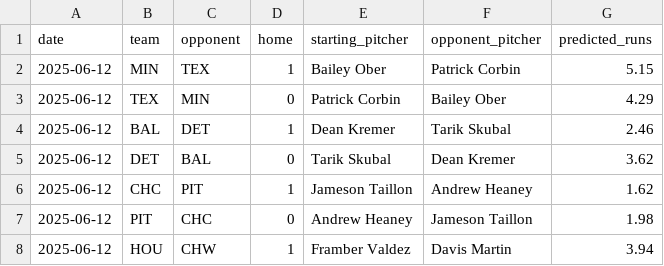
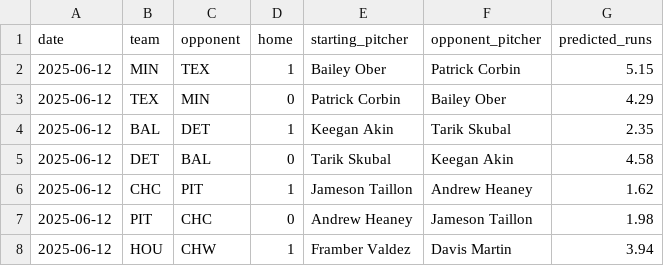
Before and after one commit to radgator13/perfect-model, a CSV file: data/predicted_runs.csv, drawn as a sheet; only a part is shown.

```diff
--- a/data/predicted_runs.csv
+++ b/data/predicted_runs.csv
@@ -3,4 +3,4 @@ date,team,opponent,home,starting_pitcher,opponent_pitcher,predicted_runs
 2025-06-12,TEX,MIN,0,Patrick Corbin,Bailey Ober,4.29
-2025-06-12,BAL,DET,1,Dean Kremer,Tarik Skubal,2.46
-2025-06-12,DET,BAL,0,Tarik Skubal,Dean Kremer,3.62
+2025-06-12,BAL,DET,1,Keegan Akin,Tarik Skubal,2.35
+2025-06-12,DET,BAL,0,Tarik Skubal,Keegan Akin,4.58
 2025-06-12,CHC,PIT,1,Jameson Taillon,Andrew Heaney,1.62
```
Also changed, not shown: outputs/pitcher_k_predictions.csv, outputs/team_predictions.csv, 1 other file.
